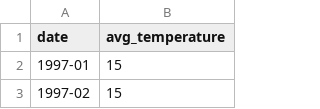
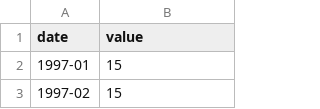
Before and after one commit to JinLoh/VA-data, a CSV file: temp_monthly_copy.csv, drawn as a sheet; only a part is shown.

Commit message:
Add files via upload

```diff
--- a/temp_monthly_copy.csv
+++ b/temp_monthly_copy.csv
@@ -1,2 +1,2 @@
-date,avg_temperature
+date,value
 1997-01,15
```
